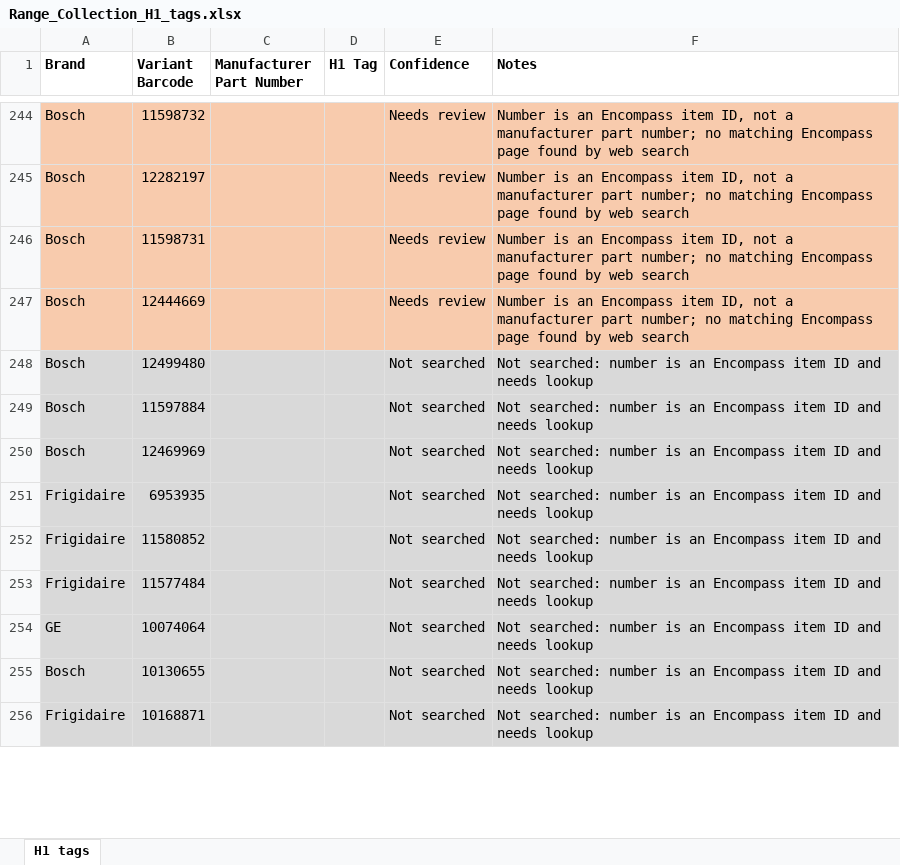
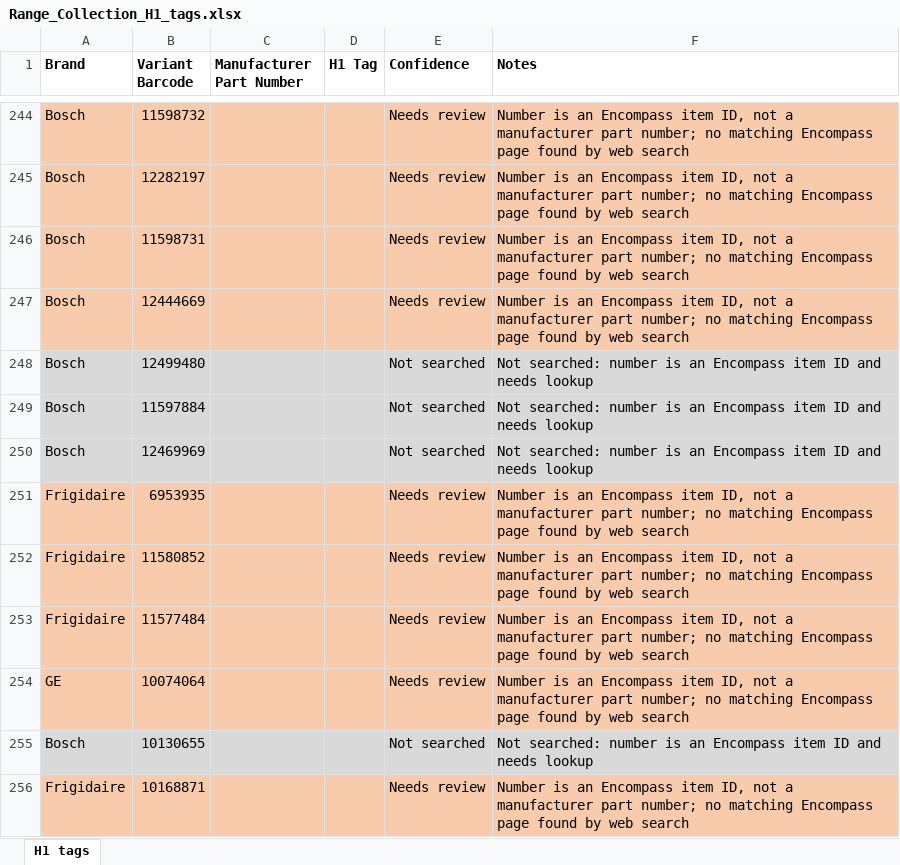
Before and after one commit to Abdul-nabi123/title-search, an Excel workbook: Range_Collection_H1_tags.xlsx, sheet H1 tags, drawn as a sheet; only a part is shown, gaps mark what is left out; values as stored, in another font and other column widths than the file's, no borders; the diff covers the shown part only; the diff names each change by its address in the sheet, - before the commit and + after, or states it on an @@ line.

```diff
--- a/Range_Collection_H1_tags.xlsx (sheet H1 tags)
+++ b/Range_Collection_H1_tags.xlsx (sheet H1 tags)
-A251:F254 fill: #D9D9D9
+A251:F254 fill: #F8CBAD
-E251:E254 (Confidence): Not searched
+E251:E254 (Confidence): Needs review
-F251:F254 (Notes): Not searched: number is an Encompass item ID and needs lookup
+F251:F254 (Notes): Number is an Encompass item ID, not a manufacturer part number; no matching Encompass page found by web search
-A256:F256 fill: #D9D9D9
+A256:F256 fill: #F8CBAD
-E256 (Confidence): Not searched
+E256 (Confidence): Needs review
-F256 (Notes): Not searched: number is an Encompass item ID and needs lookup
+F256 (Notes): Number is an Encompass item ID, not a manufacturer part number; no matching Encompass page found by web search
```
Also changed, not shown: 30 edited cells and cell formats elsewhere in this sheet.
